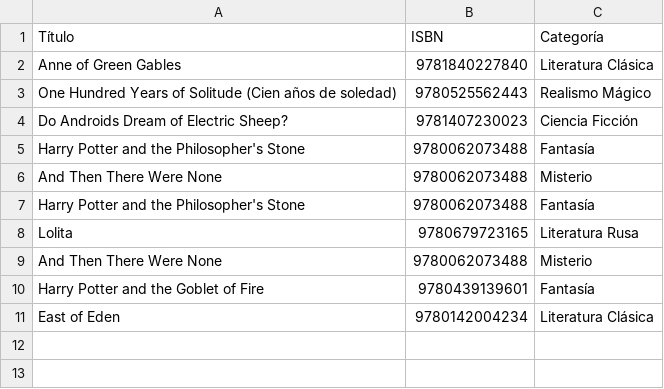
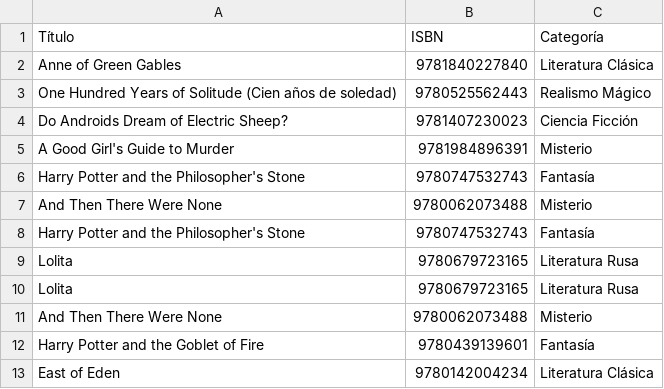
Before and after one commit to guti10x/Gestor-de-bibliotecas, a CSV file: biblioteca/csv/44809210.csv, drawn as a sheet.

```diff
--- a/biblioteca/csv/44809210.csv
+++ b/biblioteca/csv/44809210.csv
@@ -4,5 +4,7 @@ One Hundred Years of Solitude (Cien años de soledad),9780525562443,Realismo Má
 Do Androids Dream of Electric Sheep?,9781407230023,Ciencia Ficción
-Harry Potter and the Philosopher's Stone,9780062073488,Fantasía
+A Good Girl's Guide to Murder,9781984896391,Misterio
+Harry Potter and the Philosopher's Stone,9780747532743,Fantasía
 And Then There Were None,9780062073488,Misterio
-Harry Potter and the Philosopher's Stone,9780062073488,Fantasía
+Harry Potter and the Philosopher's Stone,9780747532743,Fantasía
+Lolita,9780679723165,Literatura Rusa
 Lolita,9780679723165,Literatura Rusa
```
Also changed, not shown: biblioteca/csv/03027611.csv, biblioteca/csv/04010747.csv, 20 other files.
